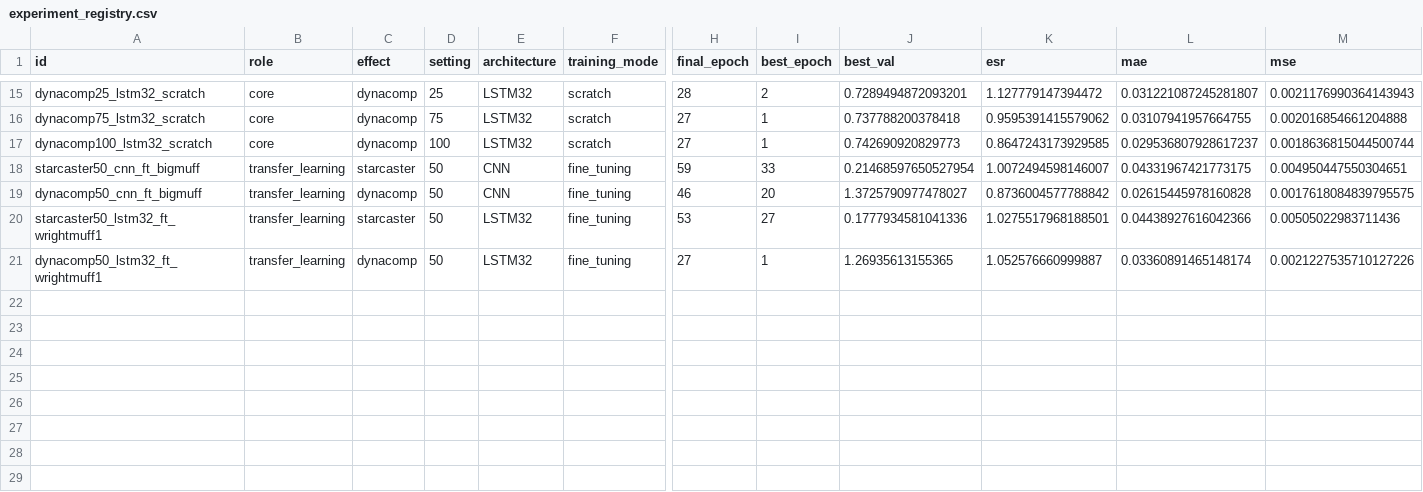
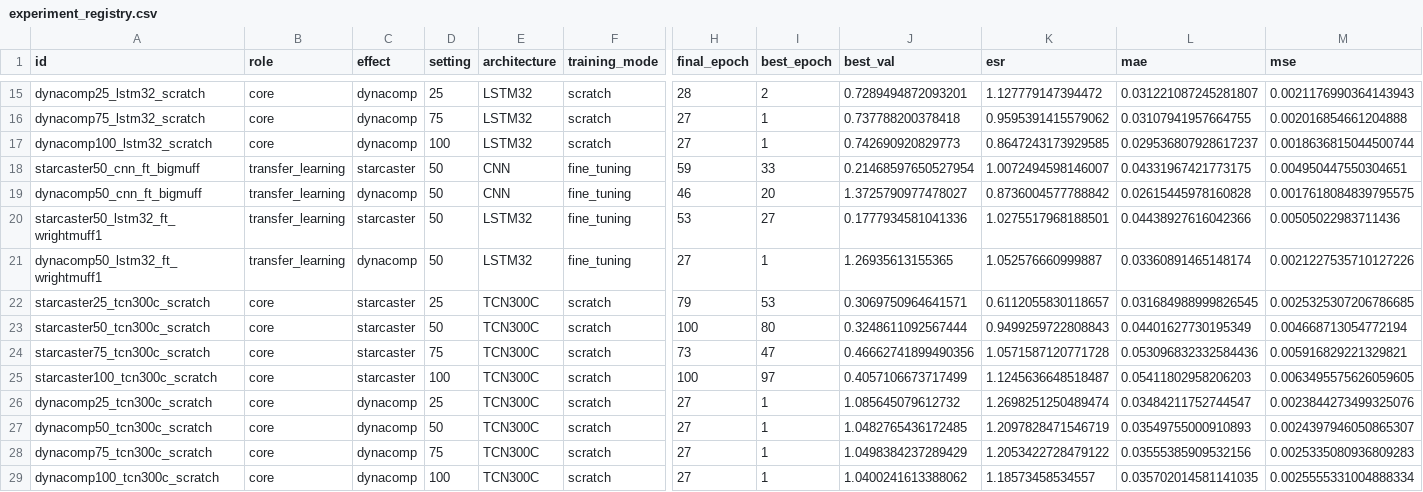
Before and after one commit to pontoandres/Tesis-Audio-DL, a CSV file: results/evaluation/experiment_registry.csv, drawn as a sheet; only a part is shown, gaps mark what is left out; rows hold the shown columns only; the diff names each change by its address in the sheet, - before the commit and + after, or states it on an @@ line.

Commit message:
Add common evaluation results for TCN experiments

```diff
--- a/results/evaluation/experiment_registry.csv
+++ b/results/evaluation/experiment_registry.csv
+row 22: starcaster25_tcn300c_scratch | core | starcaster | 25 | TCN300C | scratch | 79 | 53 | 0.3069750964641571 | 0.6112055830118657 | 0.031684988999826545 | 0.0025325307206786685
+row 23: starcaster50_tcn300c_scratch | core | starcaster | 50 | TCN300C | scratch | 100 | 80 | 0.3248611092567444 | 0.9499259722808843 | 0.04401627730195349 | 0.004668713054772194
+row 24: starcaster75_tcn300c_scratch | core | starcaster | 75 | TCN300C | scratch | 73 | 47 | 0.46662741899490356 | 1.0571587120771728 | 0.053096832332584436 | 0.005916829221329821
+row 25: starcaster100_tcn300c_scratch | core | starcaster | 100 | TCN300C | scratch | 100 | 97 | 0.4057106673717499 | 1.1245636648518487 | 0.05411802958206203 | 0.0063495575626059605
+row 26: dynacomp25_tcn300c_scratch | core | dynacomp | 25 | TCN300C | scratch | 27 | 1 | 1.085645079612732 | 1.2698251250489474 | 0.03484211752744547 | 0.0023844273499325076
+row 27: dynacomp50_tcn300c_scratch | core | dynacomp | 50 | TCN300C | scratch | 27 | 1 | 1.0482765436172485 | 1.2097828471546719 | 0.03549755000910893 | 0.0024397946050865307
+row 28: dynacomp75_tcn300c_scratch | core | dynacomp | 75 | TCN300C | scratch | 27 | 1 | 1.0498384237289429 | 1.2053422728479122 | 0.03555385909532156 | 0.0025335080936809283
+row 29: dynacomp100_tcn300c_scratch | core | dynacomp | 100 | TCN300C | scratch | 27 | 1 | 1.0400241613388062 | 1.18573458534557 | 0.035702014581141035 | 0.0025555331004888334
```
Also changed, not shown: 9 other files.
